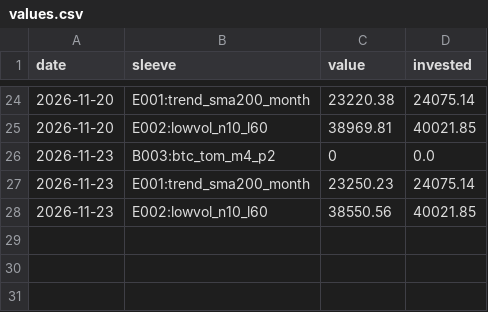
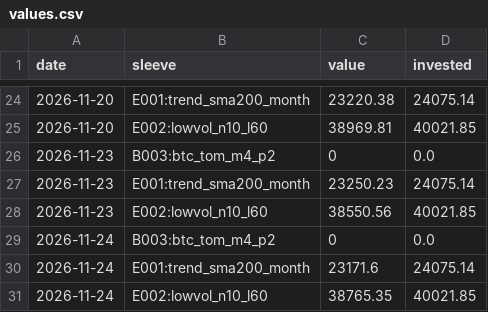
Before and after one commit to IdanLevy0/Alpaca-Paper-Runner, a CSV file: state/daily/values.csv, drawn as a sheet; only a part is shown, gaps mark what is left out.

Commit message:
runner state

```diff
--- a/state/daily/values.csv
+++ b/state/daily/values.csv
@@ -28 +28,4 @@ date,sleeve,value,invested
 2026-11-23,E002:lowvol_n10_l60,38550.56,40021.85
+2026-11-24,B003:btc_tom_m4_p2,0,0.0
+2026-11-24,E001:trend_sma200_month,23171.6,24075.14
+2026-11-24,E002:lowvol_n10_l60,38765.35,40021.85
```
Also changed, not shown: 3 other files.
